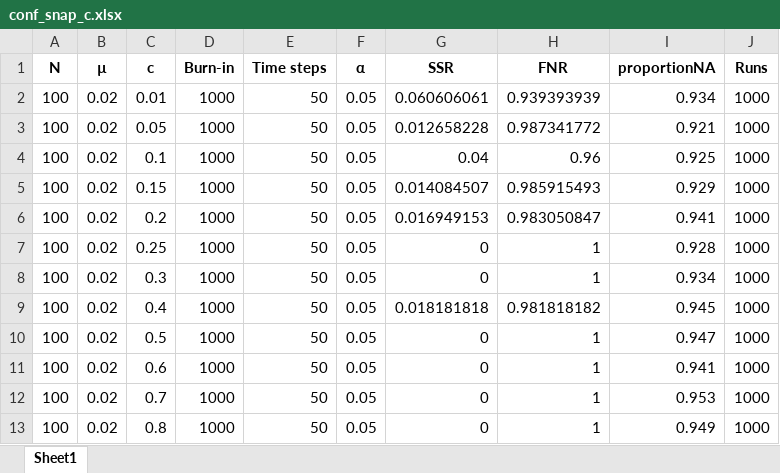
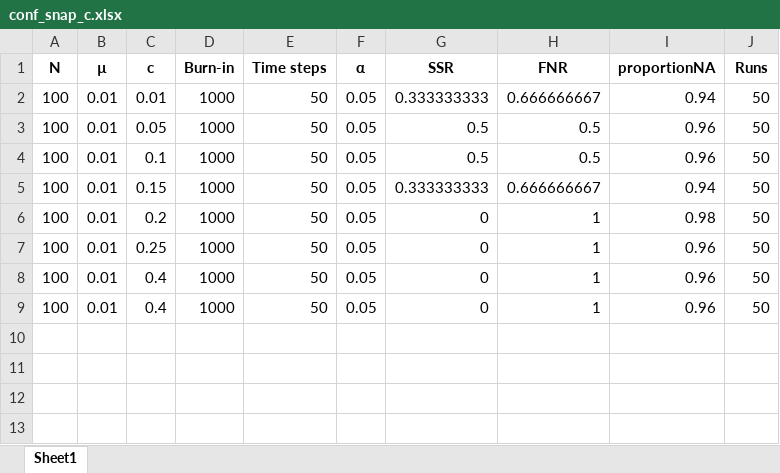
Before and after one commit to Cooperr18/FIT_culttransm_arch, an Excel workbook: data/conf_snap_output/conf_snap_c.xlsx, sheet Sheet1, drawn as a sheet; values as stored, in another font and other column widths than the file's, no borders; removed rows and columns are numbered as before the commit, all else as after; the diff names each change by its address in the sheet, - before the commit and + after, or states it on an @@ line.

```diff
--- a/data/conf_snap_output/conf_snap_c.xlsx (sheet Sheet1)
+++ b/data/conf_snap_output/conf_snap_c.xlsx (sheet Sheet1)
-B2:B5 (µ): 0.02
+B2:B5 (µ): 0.01
-G2 (SSR): 0.060606061
+G2 (SSR): 0.333333333
-H2 (FNR): 0.939393939
+H2 (FNR): 0.666666667
-I2 (proportionNA): 0.934
+I2 (proportionNA): 0.94
-J2:J5 (Runs): 1000
+J2:J5 (Runs): 50
-G3 (SSR): 0.012658228
+G3 (SSR): 0.5
-H3 (FNR): 0.987341772
+H3 (FNR): 0.5
-I3 (proportionNA): 0.921
+I3 (proportionNA): 0.96
-G4 (SSR): 0.04
+G4 (SSR): 0.5
-H4 (FNR): 0.96
+H4 (FNR): 0.5
-I4 (proportionNA): 0.925
+I4 (proportionNA): 0.96
-G5 (SSR): 0.014084507
+G5 (SSR): 0.333333333
-H5 (FNR): 0.985915493
+H5 (FNR): 0.666666667
-I5 (proportionNA): 0.929
+I5 (proportionNA): 0.94
-row 6: 100 | 0.02 | 0.2 | 1000 | 50 | 0.05 | 0.016949153 | 0.983050847 | 0.941 | 1000
-B6:B7 (µ): 0.02
+B6:B7 (µ): 0.01
-C6 (c): 0.25
+C6 (c): 0.2
-I6 (proportionNA): 0.928
+I6 (proportionNA): 0.98
-J6:J7 (Runs): 1000
+J6:J7 (Runs): 50
-C7 (c): 0.3
+C7 (c): 0.25
-I7 (proportionNA): 0.934
+I7 (proportionNA): 0.96
-row 9: 100 | 0.02 | 0.4 | 1000 | 50 | 0.05 | 0.018181818 | 0.981818182 | 0.945 | 1000
-B8:B9 (µ): 0.02
+B8:B9 (µ): 0.01
-C8 (c): 0.5
+C8 (c): 0.4
-I8 (proportionNA): 0.947
+I8 (proportionNA): 0.96
-J8:J9 (Runs): 1000
+J8:J9 (Runs): 50
-C9 (c): 0.6
+C9 (c): 0.4
-I9 (proportionNA): 0.941
+I9 (proportionNA): 0.96
-row 12: 100 | 0.02 | 0.7 | 1000 | 50 | 0.05 | 0 | 1 | 0.953 | 1000
-row 13: 100 | 0.02 | 0.8 | 1000 | 50 | 0.05 | 0 | 1 | 0.949 | 1000
```
Also changed, not shown: data/cb_snap_output/cb_snap_overall.xlsx, data/cb_ta_output/cb_ta_overall.xlsx, 28 other files.
